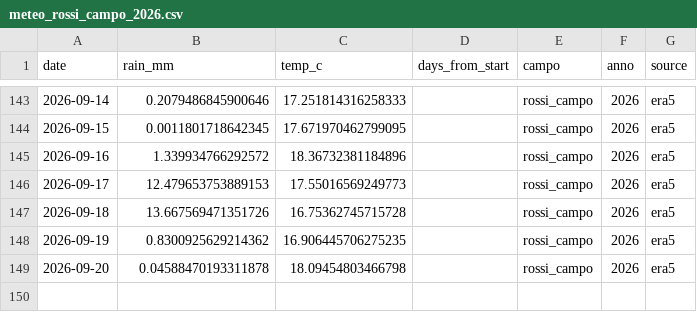
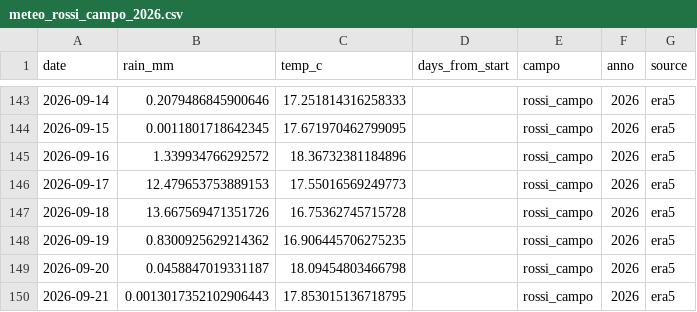
Before and after one commit to tommasobattistini/pascoli-data, a CSV file: meteo/meteo_rossi_campo_2026.csv, drawn as a sheet; only a part is shown, gaps mark what is left out.

```diff
--- a/meteo/meteo_rossi_campo_2026.csv
+++ b/meteo/meteo_rossi_campo_2026.csv
@@ -148,2 +148,3 @@ date,rain_mm,temp_c,days_from_start,campo,anno,source
 2026-09-19,0.8300925629214362,16.906445706275235,,rossi_campo,2026,era5
-2026-09-20,0.04588470193311878,18.09454803466798,,rossi_campo,2026,era5
+2026-09-20,0.0458847019331187,18.09454803466798,,rossi_campo,2026,era5
+2026-09-21,0.0013017352102906443,17.853015136718795,,rossi_campo,2026,era5
```
Also changed, not shown: meteo/meteo_bianchi_campo_2026.csv, meteo/meteo_pascolo_1_2026.csv, 22 other files.
